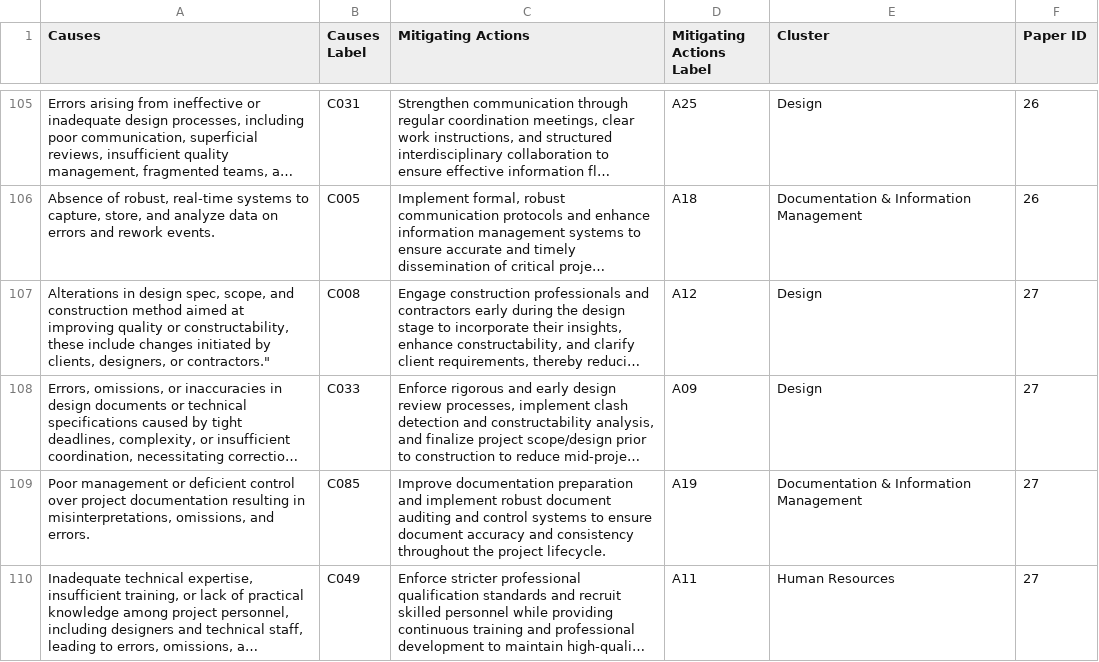
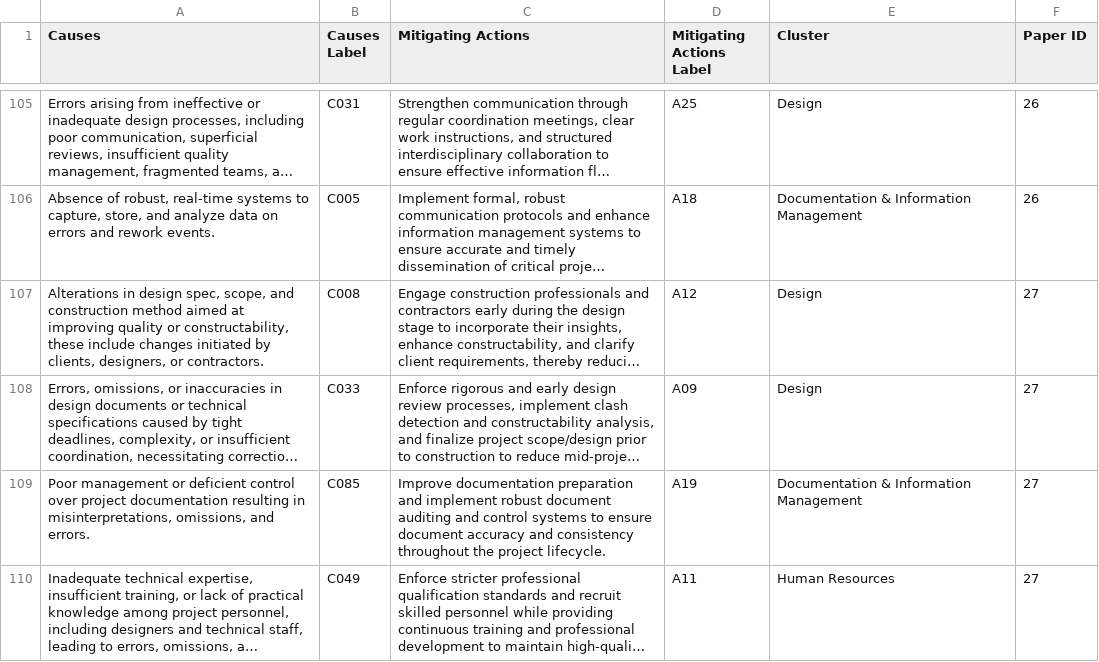
Before and after one commit to Valdecy/Datasets, a CSV file: Review/kg.csv, drawn as a sheet; only a part is shown, gaps mark what is left out; long unchanged cells end in …; the diff names each change by its address in the sheet, - before the commit and + after, or states it on an @@ line.

Commit message:
Update kg.csv

```diff
--- a/Review/kg.csv
+++ b/Review/kg.csv
-A107 (Causes): …designers, or contractors."
+A107 (Causes): …designers, or contractors.
```
